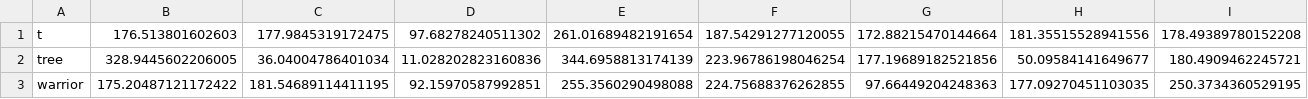
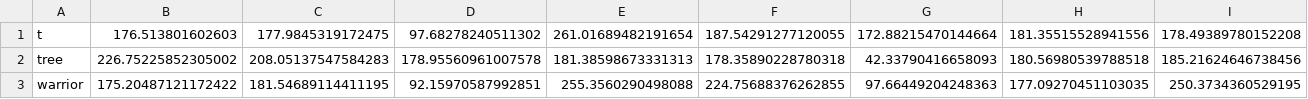
Before and after one commit to dhakalmahima188/Yoggis, a CSV file: backend/data.csv, drawn as a sheet.

```diff
--- a/backend/data.csv
+++ b/backend/data.csv
@@ -1,3 +1,3 @@
 t,176.513801602603,177.9845319172475,97.68278240511302,261.01689482191654,187.54291277120055,172.88215470144664,181.35515528941556,178.49389780152208
-tree,328.9445602206005,36.04004786401034,11.028202823160836,344.6958813174139,223.96786198046254,177.19689182521856,50.09584141649677,180.4909462245721
+tree,226.75225852305002,208.05137547584283,178.95560961007578,181.38598673331313,178.35890228780318,42.33790416658093,180.56980539788518,185.21624646738456
 warrior,175.20487121172422,181.54689114411195,92.15970587992851,255.3560290498088,224.75688376262855,97.66449204248363,177.09270451103035,250.3734360529195
```
Also changed, not shown: 2 other files.
